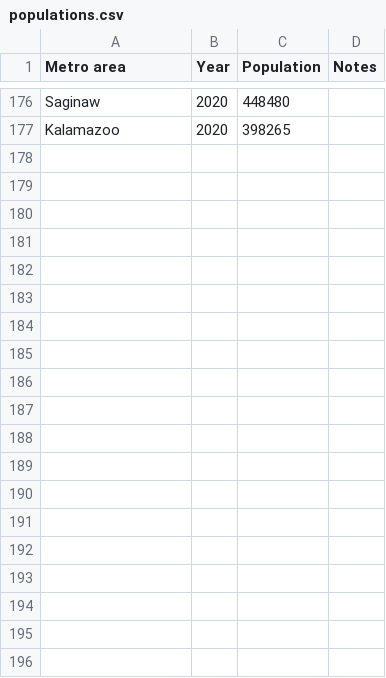
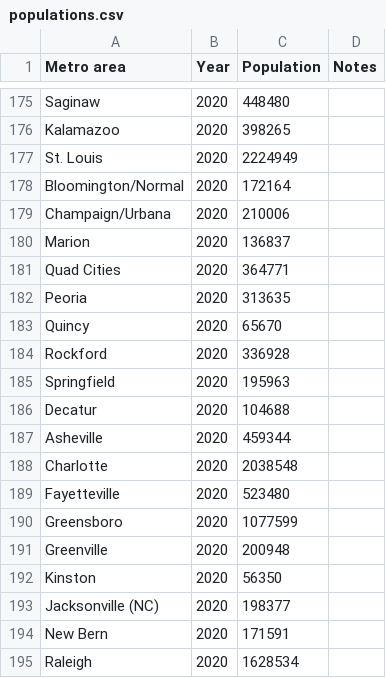
Before and after one commit to johnbrussell/airline-game, a CSV file: data/populations.csv, drawn as a sheet; only a part is shown, gaps mark what is left out; the diff covers the shown part only; the diff names each change by its address in the sheet, - before the commit and + after, or states it on an @@ line.

```diff
--- a/data/populations.csv
+++ b/data/populations.csv
+row 177: St. Louis | 2020 | 2224949
+row 178: Bloomington/Normal | 2020 | 172164
+row 179: Champaign/Urbana | 2020 | 210006
+row 180: Marion | 2020 | 136837
+row 181: Quad Cities | 2020 | 364771
+row 182: Peoria | 2020 | 313635
+row 183: Quincy | 2020 | 65670
+row 184: Rockford | 2020 | 336928
+row 185: Springfield | 2020 | 195963
+row 186: Decatur | 2020 | 104688
+row 187: Asheville | 2020 | 459344
+row 188: Charlotte | 2020 | 2038548
+row 189: Fayetteville | 2020 | 523480
+row 190: Greensboro | 2020 | 1077599
+row 191: Greenville | 2020 | 200948
+row 192: Kinston | 2020 | 56350
+row 193: Jacksonville (NC) | 2020 | 198377
+row 194: New Bern | 2020 | 171591
+row 195: Raleigh | 2020 | 1628534
```
Also changed, not shown: 18 added rows, 1 removed row and 21 edited cells elsewhere in this file, data/airports.csv, data/metro_areas.csv, 2 other files.
